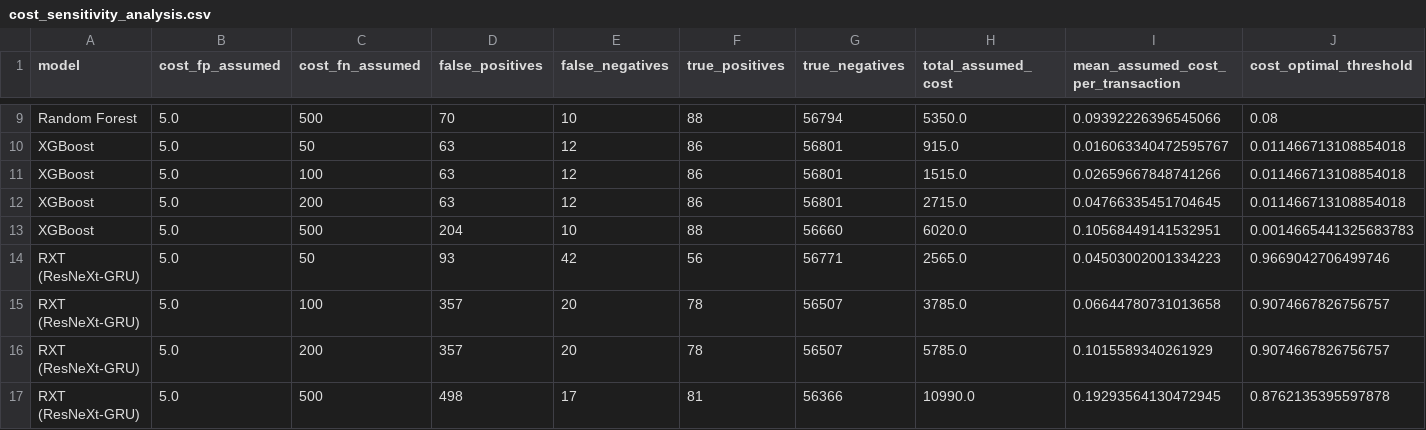
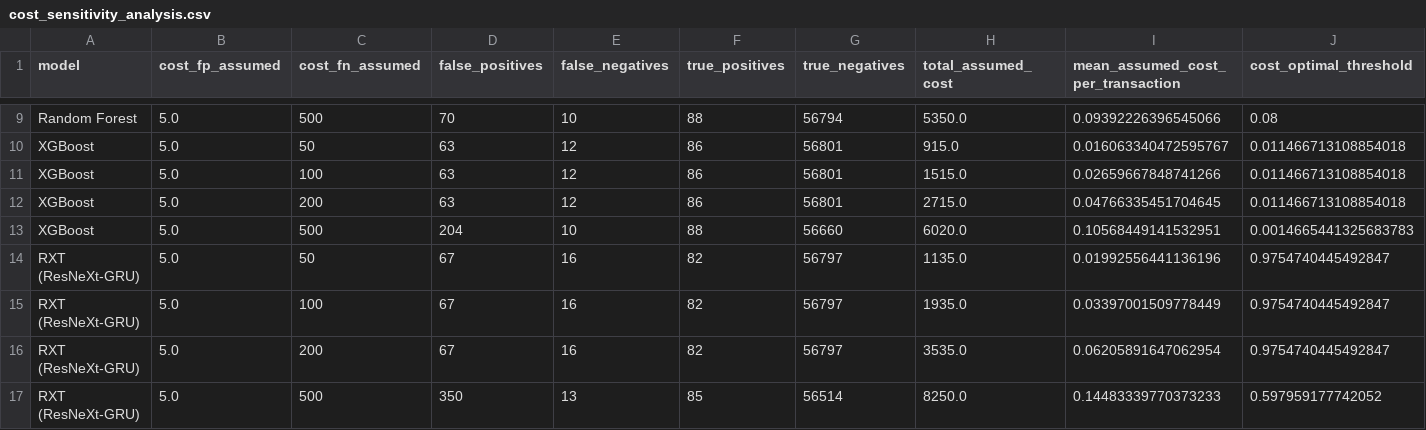
Before and after one commit to Hwakili/ai-financial-fraud-detection, a CSV file: results/metrics/cost_sensitivity_analysis.csv, drawn as a sheet; only a part is shown, gaps mark what is left out; removed rows and columns are numbered as before the commit, all else as after; rows hold the shown columns only; the diff names each change by its address in the sheet, - before the commit and + after, or states it on an @@ line.

```diff
--- a/results/metrics/cost_sensitivity_analysis.csv
+++ b/results/metrics/cost_sensitivity_analysis.csv
-row 14: RXT (ResNeXt-GRU) | 5.0 | 50 | 93 | 42 | 56 | 56771 | 2565.0 | 0.04503002001334223 | 0.9669042706499746
-row 15: RXT (ResNeXt-GRU) | 5.0 | 100 | 357 | 20 | 78 | 56507 | 3785.0 | 0.06644780731013658 | 0.9074667826756757
-row 16: RXT (ResNeXt-GRU) | 5.0 | 200 | 357 | 20 | 78 | 56507 | 5785.0 | 0.1015589340261929 | 0.9074667826756757
-row 17: RXT (ResNeXt-GRU) | 5.0 | 500 | 498 | 17 | 81 | 56366 | 10990.0 | 0.19293564130472945 | 0.8762135395597878
+row 14: RXT (ResNeXt-GRU) | 5.0 | 50 | 67 | 16 | 82 | 56797 | 1135.0 | 0.01992556441136196 | 0.9754740445492847
+row 15: RXT (ResNeXt-GRU) | 5.0 | 100 | 67 | 16 | 82 | 56797 | 1935.0 | 0.03397001509778449 | 0.9754740445492847
+row 16: RXT (ResNeXt-GRU) | 5.0 | 200 | 67 | 16 | 82 | 56797 | 3535.0 | 0.06205891647062954 | 0.9754740445492847
+row 17: RXT (ResNeXt-GRU) | 5.0 | 500 | 350 | 13 | 85 | 56514 | 8250.0 | 0.14483339770373233 | 0.597959177742052
```
Also changed, not shown: results/metrics/bootstrap_confidence_intervals.csv, results/metrics/lime_stability_random_forest.csv, 23 other files.
